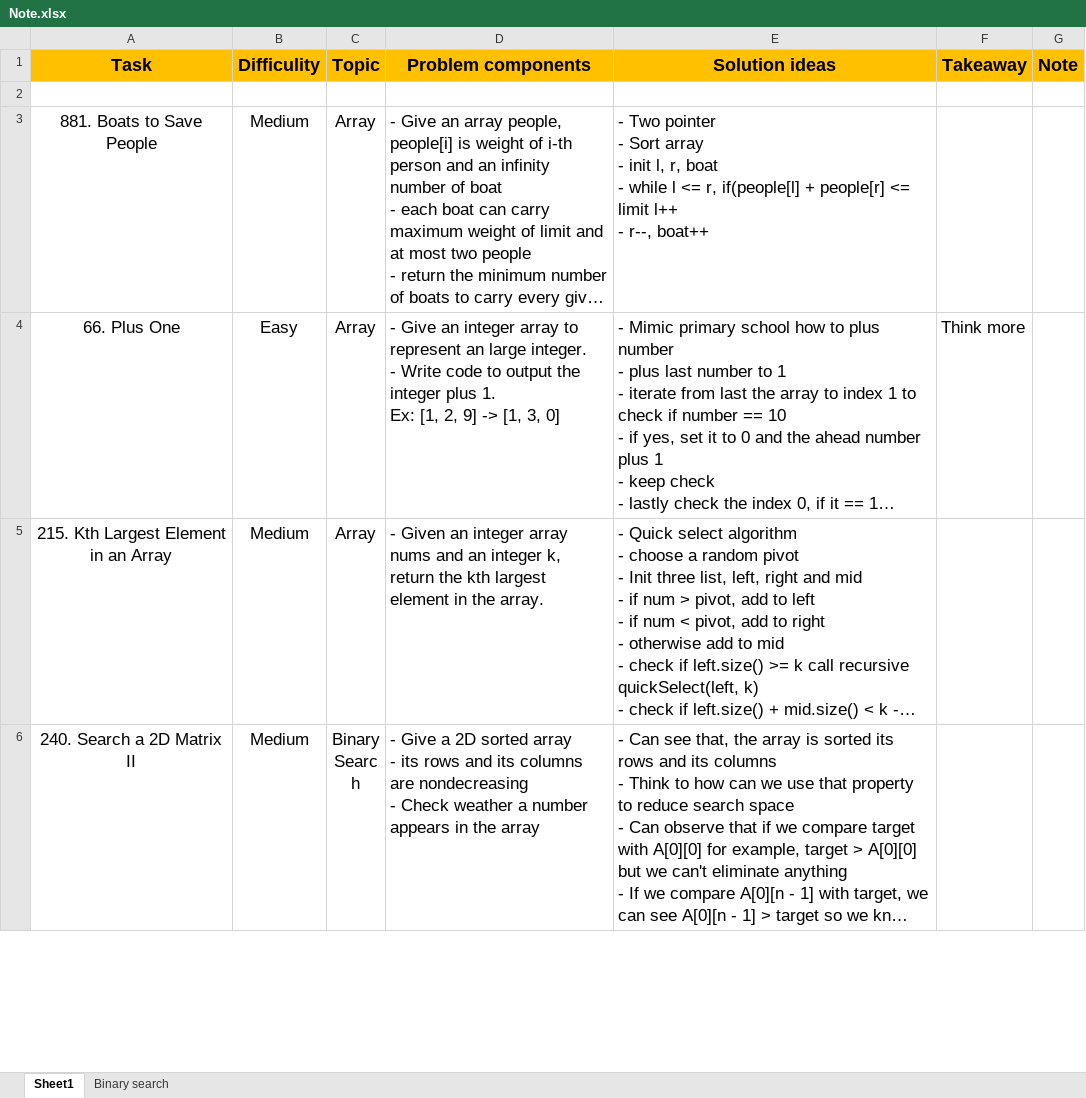
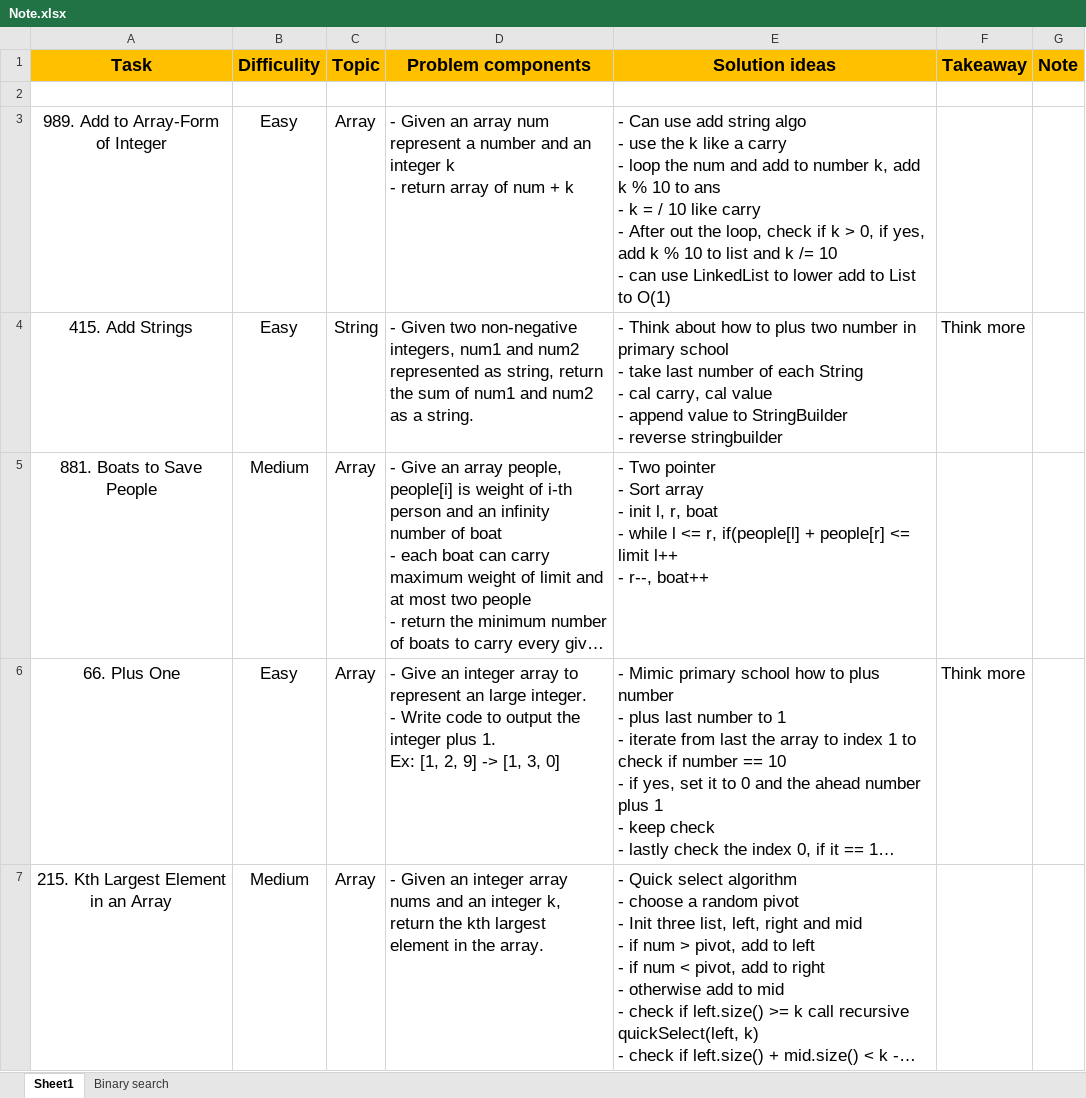
Before and after one commit to lvhung14/Notes, an Excel workbook: Note.xlsx, sheet Sheet1, drawn as a sheet; only a part is shown; the shorter side is filled out with more unchanged rows; long unchanged cells end in …; values as stored, in another font and other column widths than the file's, no borders; conditional formats not drawn; ↵ is a line break in a cell; the diff names each change by its address in the sheet, - before the commit and + after, or states it on an @@ line.

Commit message:
Good luck git add .!

```diff
--- a/Note.xlsx (sheet Sheet1)
+++ b/Note.xlsx (sheet Sheet1)
+row 3: 989. Add to Array-Form of Integer | Easy | Array | - Given an array num represent a number and an integer k ↵ - return array of num + k | - Can use add string algo ↵ - use the k like a carry ↵ - loop the num and add to number k, add k % 10 to ans ↵ - k = / 10 like carry ↵ - After out the loop, check if k > 0, if yes, add k % 10 to list and k /= 10 ↵ - can use LinkedList to lower add to List to O(1)
+row 4: 415. Add Strings | Easy | String | - Given two non-negative integers, num1 and num2 represented as string, return the sum of num1 and num2 as a string. | - Think about how to plus two number in primary school ↵ - take last number of each String ↵ - cal carry, cal value ↵ - append value to StringBuilder ↵ - reverse stringbuilder | Think more
```
